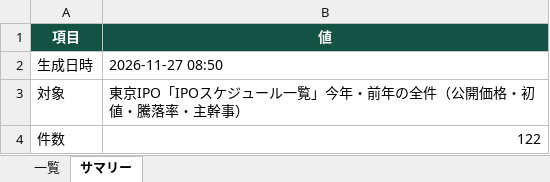
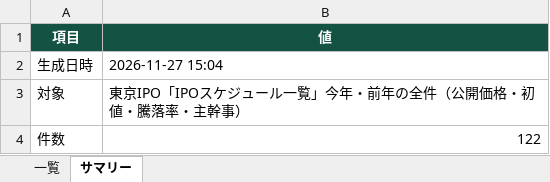
Before and after one commit to damj9169-prog/pickle_ai, an Excel workbook: downloads/tokyoipo-ipo-schedule.xlsx, sheet サマリー, drawn as a sheet; values as stored, in another font and other column widths than the file's, no borders; the diff names each change by its address in the sheet, - before the commit and + after, or states it on an @@ line.

```diff
--- a/downloads/tokyoipo-ipo-schedule.xlsx (sheet サマリー)
+++ b/downloads/tokyoipo-ipo-schedule.xlsx (sheet サマリー)
-B2 (値): 2026-11-27 08:50
+B2 (値): 2026-11-27 15:04
```
Also changed, not shown: sheet 一覧, 12 other files.
